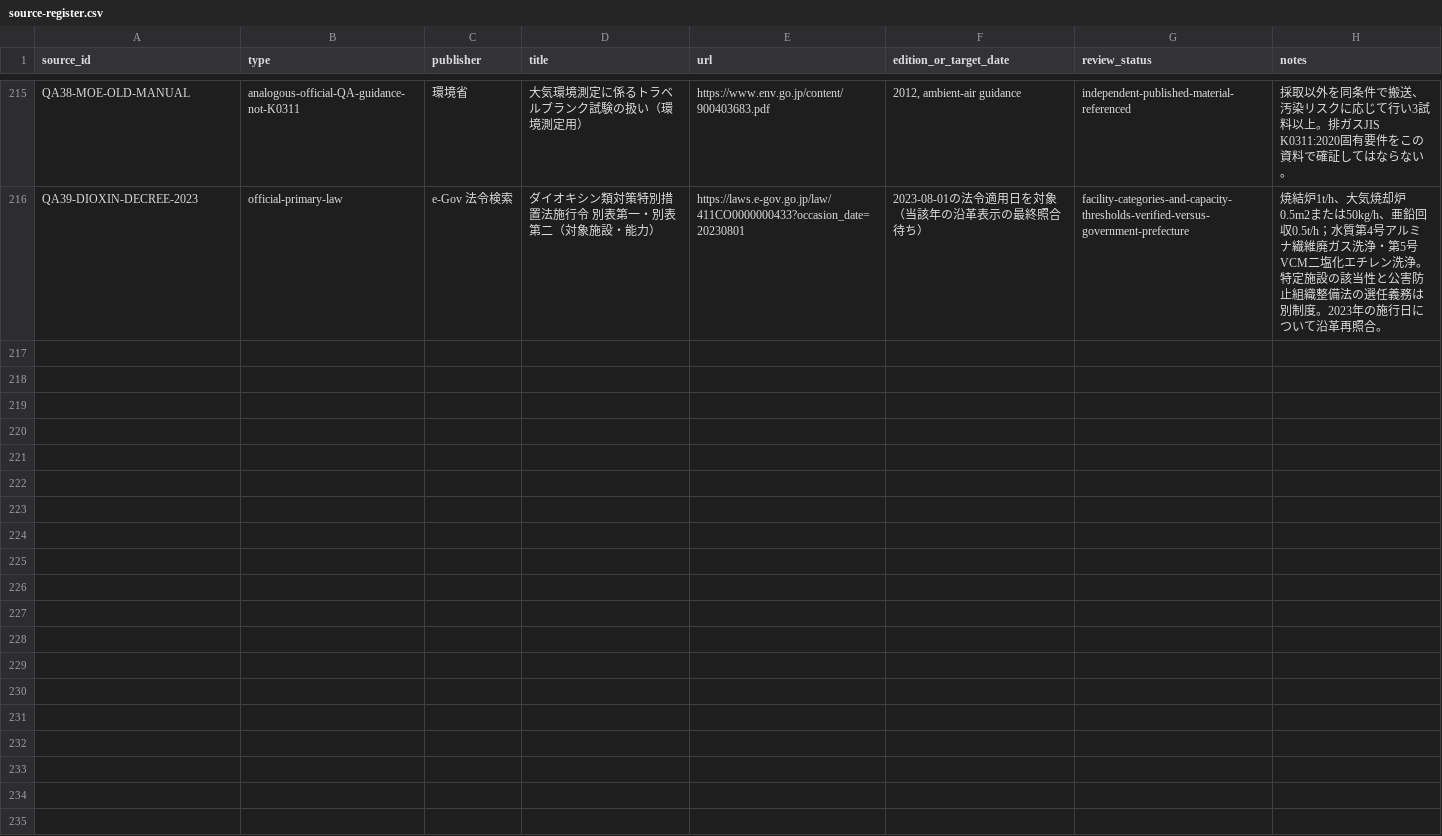
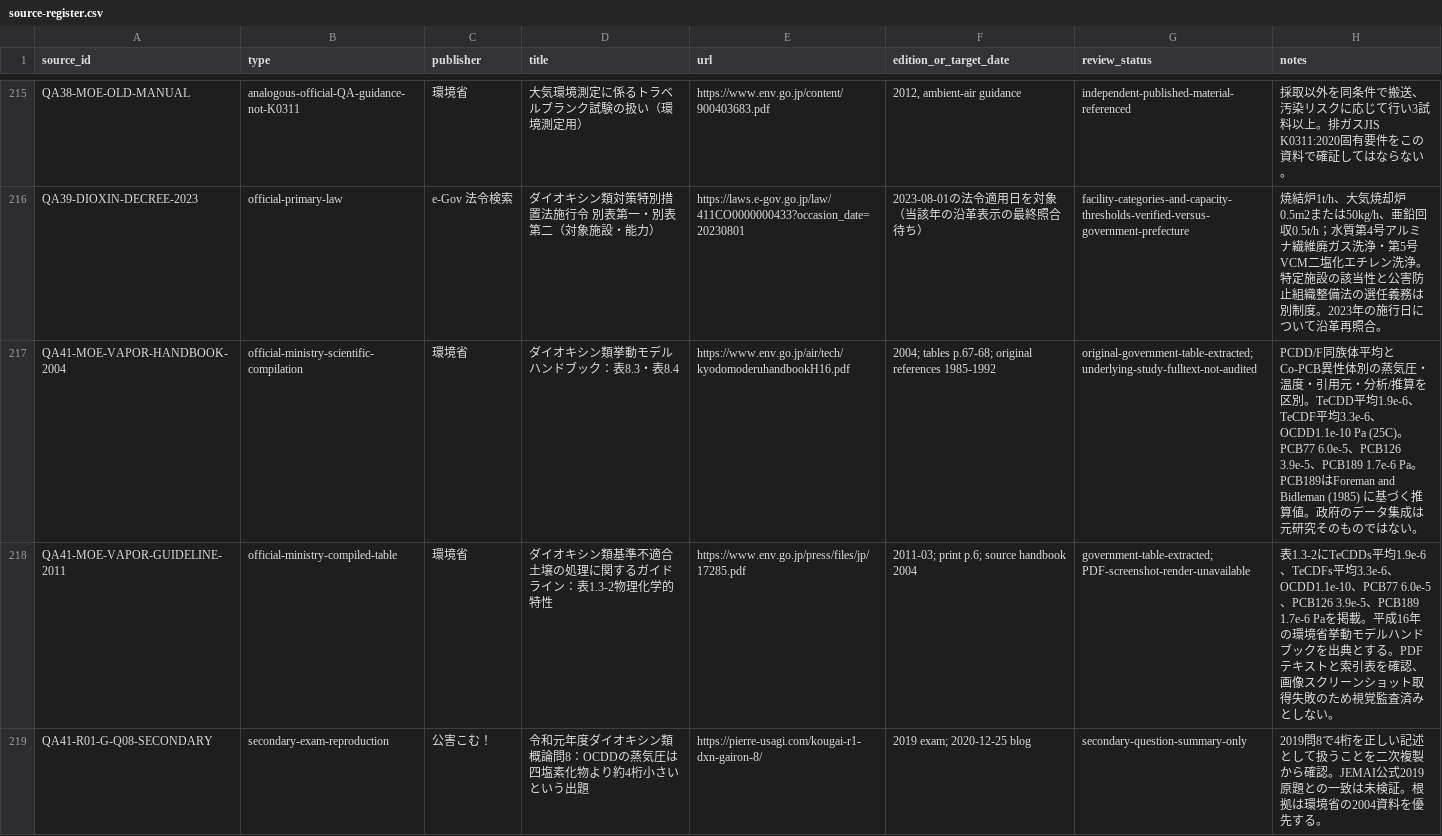
Before and after one commit to rhodanus2179/dioxin-studyware, a CSV file: docs/research/source-register.csv, drawn as a sheet; only a part is shown, gaps mark what is left out; the diff names each change by its address in the sheet, - before the commit and + after, or states it on an @@ line.

Commit message:
research: reconcile R05 vapor P0 with original MOE 2004/2011 tables (pass41)

```diff
--- a/docs/research/source-register.csv
+++ b/docs/research/source-register.csv
+row 217: QA41-MOE-VAPOR-HANDBOOK-2004 | official-ministry-scientific-compilation | 環境省 | ダイオキシン類挙動モデルハンドブック：表8.3・表8.4 | https://www.env.go.jp/air/tech/kyodomoderuhandbookH16.pdf | 2004; tables p.67-68; original references 1985-1992 | original-government-table-extracted; underlying-study-fulltext-not-audited | PCDD/F同族体平均とCo-PCB異性体別の蒸気圧・温度・引用元・分析/推算を区別。TeCDD平均1.9e-6、TeCDF平均3.3e-6、OCDD1.1e-10 Pa (25C)。PCB77 6.0e-5、PCB126 3.9e-5、PCB189 1.7e-6 Pa。PCB189はForeman and Bidleman (1985) に基づく推算値。政府のデータ集成は元研究そのものではない。
+row 218: QA41-MOE-VAPOR-GUIDELINE-2011 | official-ministry-compiled-table | 環境省 | ダイオキシン類基準不適合土壌の処理に関するガイドライン：表1.3-2物理化学的特性 | https://www.env.go.jp/press/files/jp/17285.pdf | 2011-03; print p.6; source handbook 2004 | government-table-extracted; PDF-screenshot-render-unavailable | 表1.3-2にTeCDDs平均1.9e-6、TeCDFs平均3.3e-6、OCDD1.1e-10、PCB77 6.0e-5、PCB126 3.9e-5、PCB189 1.7e-6 Paを掲載。平成16年の環境省挙動モデルハンドブックを出典とする。PDFテキストと索引表を確認、画像スクリーンショット取得失敗のため視覚監査済みとしない。
+row 219: QA41-R01-G-Q08-SECONDARY | secondary-exam-reproduction | 公害こむ！ | 令和元年度ダイオキシン類概論問8：OCDDの蒸気圧は四塩素化物より約4桁小さいという出題 | https://pierre-usagi.com/kougai-r1-dxn-gairon-8/ | 2019 exam; 2020-12-25 blog | secondary-question-summary-only | 2019問8で4桁を正しい記述として扱うことを二次複製から確認。JEMAI公式2019原題との一致は未検証。根拠は環境省の2004資料を優先する。
```
Also changed, not shown: docs/research/r05-choice-review.csv, docs/research/review-queue.csv, 7 other files.
